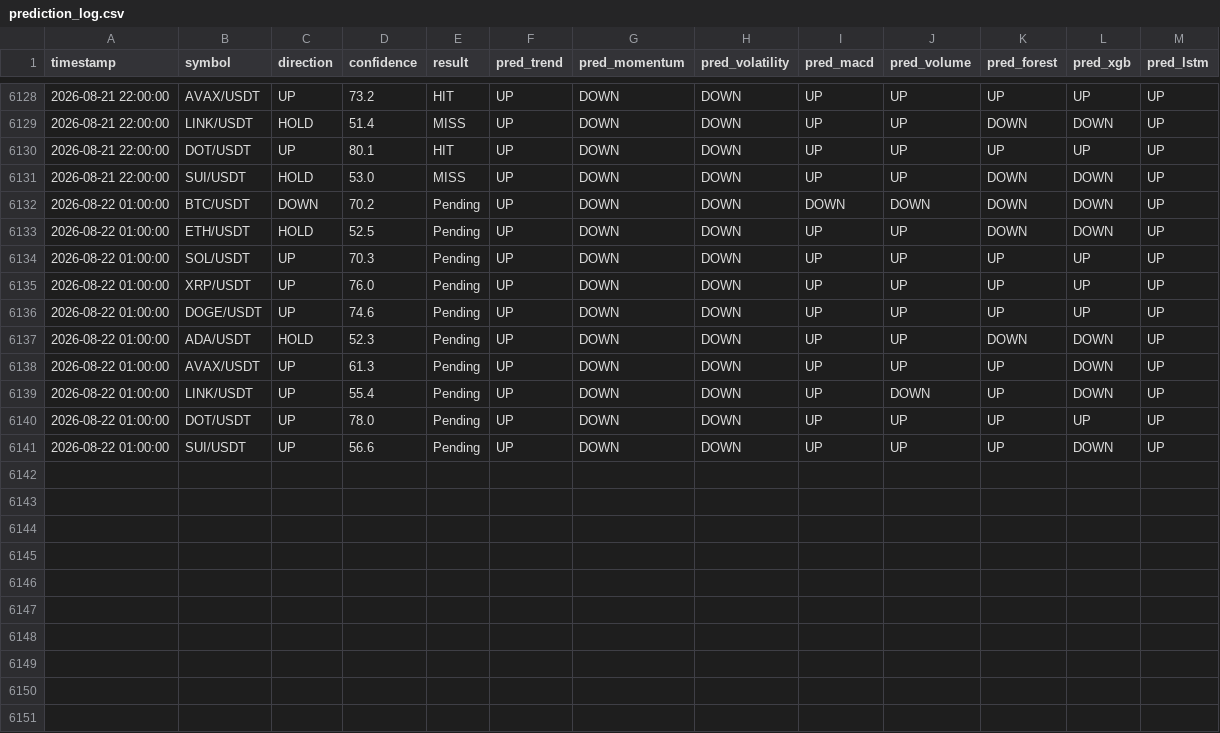
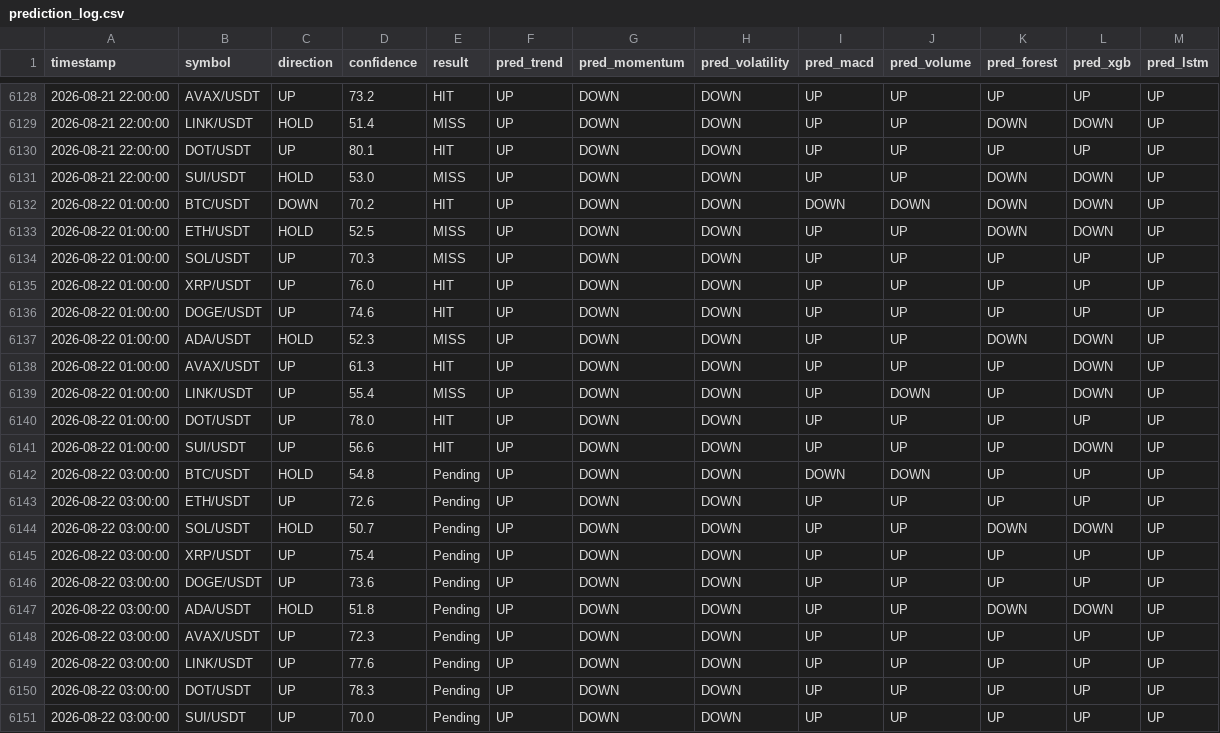
Before and after one commit to Jason12jpg/crypto, a CSV file: data/prediction_log.csv, drawn as a sheet; only a part is shown, gaps mark what is left out.

```diff
--- a/data/prediction_log.csv
+++ b/data/prediction_log.csv
@@ -6131,11 +6131,21 @@ timestamp,symbol,direction,confidence,result,pred_trend,pred_momentum,pred_volat
 2026-08-21 22:00:00,SUI/USDT,HOLD,53.0,MISS,UP,DOWN,DOWN,UP,UP,DOWN,DOWN,UP
-2026-08-22 01:00:00,BTC/USDT,DOWN,70.2,Pending,UP,DOWN,DOWN,DOWN,DOWN,DOWN,DOWN,UP
-2026-08-22 01:00:00,ETH/USDT,HOLD,52.5,Pending,UP,DOWN,DOWN,UP,UP,DOWN,DOWN,UP
-2026-08-22 01:00:00,SOL/USDT,UP,70.3,Pending,UP,DOWN,DOWN,UP,UP,UP,UP,UP
-2026-08-22 01:00:00,XRP/USDT,UP,76.0,Pending,UP,DOWN,DOWN,UP,UP,UP,UP,UP
-2026-08-22 01:00:00,DOGE/USDT,UP,74.6,Pending,UP,DOWN,DOWN,UP,UP,UP,UP,UP
-2026-08-22 01:00:00,ADA/USDT,HOLD,52.3,Pending,UP,DOWN,DOWN,UP,UP,DOWN,DOWN,UP
-2026-08-22 01:00:00,AVAX/USDT,UP,61.3,Pending,UP,DOWN,DOWN,UP,UP,UP,DOWN,UP
-2026-08-22 01:00:00,LINK/USDT,UP,55.4,Pending,UP,DOWN,DOWN,UP,DOWN,UP,DOWN,UP
-2026-08-22 01:00:00,DOT/USDT,UP,78.0,Pending,UP,DOWN,DOWN,UP,UP,UP,UP,UP
-2026-08-22 01:00:00,SUI/USDT,UP,56.6,Pending,UP,DOWN,DOWN,UP,UP,UP,DOWN,UP
+2026-08-22 01:00:00,BTC/USDT,DOWN,70.2,HIT,UP,DOWN,DOWN,DOWN,DOWN,DOWN,DOWN,UP
+2026-08-22 01:00:00,ETH/USDT,HOLD,52.5,MISS,UP,DOWN,DOWN,UP,UP,DOWN,DOWN,UP
+2026-08-22 01:00:00,SOL/USDT,UP,70.3,MISS,UP,DOWN,DOWN,UP,UP,UP,UP,UP
+2026-08-22 01:00:00,XRP/USDT,UP,76.0,HIT,UP,DOWN,DOWN,UP,UP,UP,UP,UP
+2026-08-22 01:00:00,DOGE/USDT,UP,74.6,HIT,UP,DOWN,DOWN,UP,UP,UP,UP,UP
+2026-08-22 01:00:00,ADA/USDT,HOLD,52.3,MISS,UP,DOWN,DOWN,UP,UP,DOWN,DOWN,UP
+2026-08-22 01:00:00,AVAX/USDT,UP,61.3,HIT,UP,DOWN,DOWN,UP,UP,UP,DOWN,UP
+2026-08-22 01:00:00,LINK/USDT,UP,55.4,MISS,UP,DOWN,DOWN,UP,DOWN,UP,DOWN,UP
+2026-08-22 01:00:00,DOT/USDT,UP,78.0,HIT,UP,DOWN,DOWN,UP,UP,UP,UP,UP
+2026-08-22 01:00:00,SUI/USDT,UP,56.6,HIT,UP,DOWN,DOWN,UP,UP,UP,DOWN,UP
+2026-08-22 03:00:00,BTC/USDT,HOLD,54.8,Pending,UP,DOWN,DOWN,DOWN,DOWN,UP,UP,UP
+2026-08-22 03:00:00,ETH/USDT,UP,72.6,Pending,UP,DOWN,DOWN,UP,UP,UP,UP,UP
+2026-08-22 03:00:00,SOL/USDT,HOLD,50.7,Pending,UP,DOWN,DOWN,UP,UP,DOWN,DOWN,UP
+2026-08-22 03:00:00,XRP/USDT,UP,75.4,Pending,UP,DOWN,DOWN,UP,UP,UP,UP,UP
+2026-08-22 03:00:00,DOGE/USDT,UP,73.6,Pending,UP,DOWN,DOWN,UP,UP,UP,UP,UP
+2026-08-22 03:00:00,ADA/USDT,HOLD,51.8,Pending,UP,DOWN,DOWN,UP,UP,DOWN,DOWN,UP
+2026-08-22 03:00:00,AVAX/USDT,UP,72.3,Pending,UP,DOWN,DOWN,UP,UP,UP,UP,UP
+2026-08-22 03:00:00,LINK/USDT,UP,77.6,Pending,UP,DOWN,DOWN,UP,UP,UP,UP,UP
+2026-08-22 03:00:00,DOT/USDT,UP,78.3,Pending,UP,DOWN,DOWN,UP,UP,UP,UP,UP
+2026-08-22 03:00:00,SUI/USDT,UP,70.0,Pending,UP,DOWN,DOWN,UP,UP,UP,UP,UP
```
Also changed, not shown: data/model_weights.csv, 1 other file.
